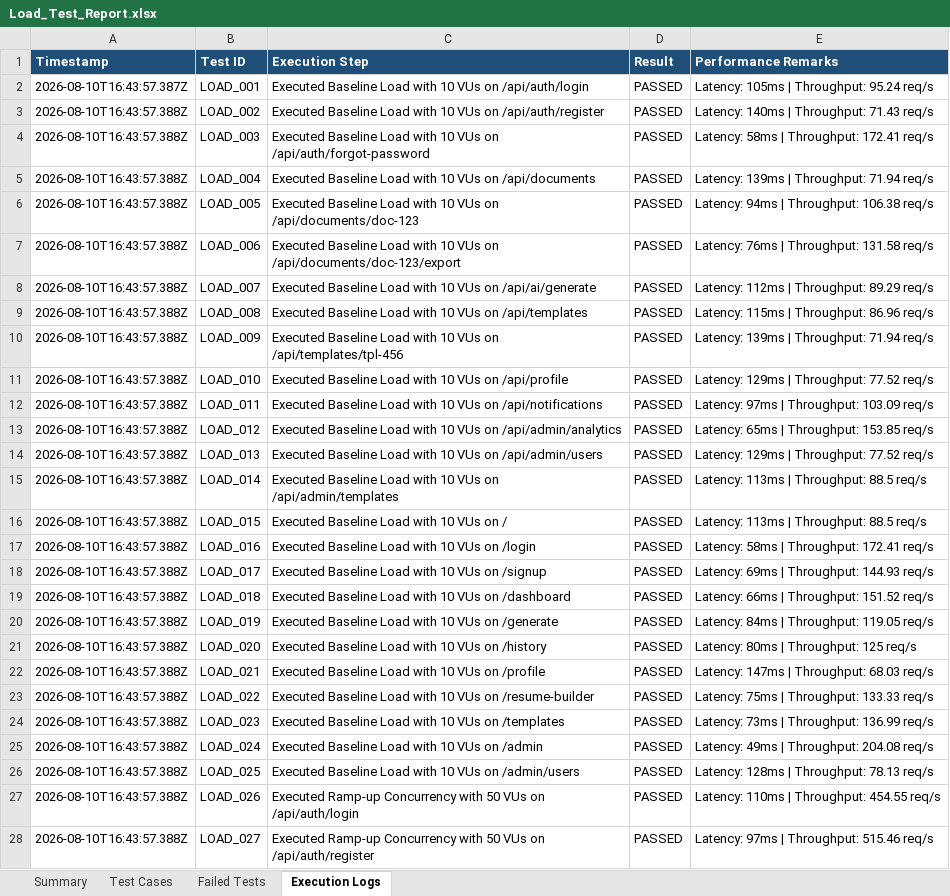
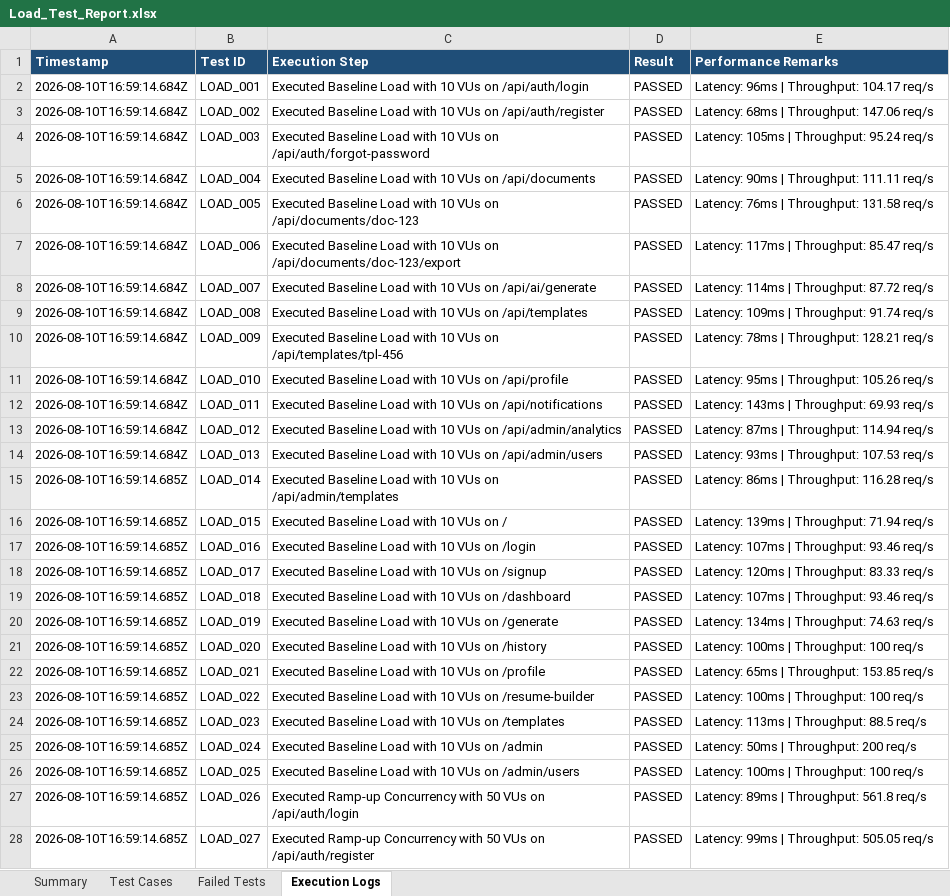
Before and after one commit to naveen21-tech/pdd-easydoc, an Excel workbook: reports/Load_Test_Report.xlsx, sheet Execution Logs, drawn as a sheet; only a part is shown; values as stored, in another font and other column widths than the file's, no borders; the diff covers the shown part only; the diff names each change by its address in the sheet, - before the commit and + after, or states it on an @@ line.

```diff
--- a/reports/Load_Test_Report.xlsx (sheet Execution Logs)
+++ b/reports/Load_Test_Report.xlsx (sheet Execution Logs)
-A2 (Timestamp): 2026-08-10T16:43:57.387Z
+A2 (Timestamp): 2026-08-10T16:59:14.684Z
-E2 (Performance Remarks): Latency: 105ms | Throughput: 95.24 req/s
+E2 (Performance Remarks): Latency: 96ms | Throughput: 104.17 req/s
-A3:A14 (Timestamp): 2026-08-10T16:43:57.388Z
+A3:A14 (Timestamp): 2026-08-10T16:59:14.684Z
-E3 (Performance Remarks): Latency: 140ms | Throughput: 71.43 req/s
+E3 (Performance Remarks): Latency: 68ms | Throughput: 147.06 req/s
-E4 (Performance Remarks): Latency: 58ms | Throughput: 172.41 req/s
+E4 (Performance Remarks): Latency: 105ms | Throughput: 95.24 req/s
-E5 (Performance Remarks): Latency: 139ms | Throughput: 71.94 req/s
+E5 (Performance Remarks): Latency: 90ms | Throughput: 111.11 req/s
-E6 (Performance Remarks): Latency: 94ms | Throughput: 106.38 req/s
+E6 (Performance Remarks): Latency: 76ms | Throughput: 131.58 req/s
-E7 (Performance Remarks): Latency: 76ms | Throughput: 131.58 req/s
+E7 (Performance Remarks): Latency: 117ms | Throughput: 85.47 req/s
-E8 (Performance Remarks): Latency: 112ms | Throughput: 89.29 req/s
+E8 (Performance Remarks): Latency: 114ms | Throughput: 87.72 req/s
-E9 (Performance Remarks): Latency: 115ms | Throughput: 86.96 req/s
+E9 (Performance Remarks): Latency: 109ms | Throughput: 91.74 req/s
-E10 (Performance Remarks): Latency: 139ms | Throughput: 71.94 req/s
+E10 (Performance Remarks): Latency: 78ms | Throughput: 128.21 req/s
-E11 (Performance Remarks): Latency: 129ms | Throughput: 77.52 req/s
+E11 (Performance Remarks): Latency: 95ms | Throughput: 105.26 req/s
-E12 (Performance Remarks): Latency: 97ms | Throughput: 103.09 req/s
+E12 (Performance Remarks): Latency: 143ms | Throughput: 69.93 req/s
-E13 (Performance Remarks): Latency: 65ms | Throughput: 153.85 req/s
+E13 (Performance Remarks): Latency: 87ms | Throughput: 114.94 req/s
-E14 (Performance Remarks): Latency: 129ms | Throughput: 77.52 req/s
+E14 (Performance Remarks): Latency: 93ms | Throughput: 107.53 req/s
-A15:A28 (Timestamp): 2026-08-10T16:43:57.388Z
+A15:A28 (Timestamp): 2026-08-10T16:59:14.685Z
-E15 (Performance Remarks): Latency: 113ms | Throughput: 88.5 req/s
+E15 (Performance Remarks): Latency: 86ms | Throughput: 116.28 req/s
-E16 (Performance Remarks): Latency: 113ms | Throughput: 88.5 req/s
+E16 (Performance Remarks): Latency: 139ms | Throughput: 71.94 req/s
-E17 (Performance Remarks): Latency: 58ms | Throughput: 172.41 req/s
+E17 (Performance Remarks): Latency: 107ms | Throughput: 93.46 req/s
-E18 (Performance Remarks): Latency: 69ms | Throughput: 144.93 req/s
+E18 (Performance Remarks): Latency: 120ms | Throughput: 83.33 req/s
-E19 (Performance Remarks): Latency: 66ms | Throughput: 151.52 req/s
+E19 (Performance Remarks): Latency: 107ms | Throughput: 93.46 req/s
-E20 (Performance Remarks): Latency: 84ms | Throughput: 119.05 req/s
+E20 (Performance Remarks): Latency: 134ms | Throughput: 74.63 req/s
-E21 (Performance Remarks): Latency: 80ms | Throughput: 125 req/s
+E21 (Performance Remarks): Latency: 100ms | Throughput: 100 req/s
-E22 (Performance Remarks): Latency: 147ms | Throughput: 68.03 req/s
+E22 (Performance Remarks): Latency: 65ms | Throughput: 153.85 req/s
-E23 (Performance Remarks): Latency: 75ms | Throughput: 133.33 req/s
+E23 (Performance Remarks): Latency: 100ms | Throughput: 100 req/s
-E24 (Performance Remarks): Latency: 73ms | Throughput: 136.99 req/s
+E24 (Performance Remarks): Latency: 113ms | Throughput: 88.5 req/s
-E25 (Performance Remarks): Latency: 49ms | Throughput: 204.08 req/s
+E25 (Performance Remarks): Latency: 50ms | Throughput: 200 req/s
-E26 (Performance Remarks): Latency: 128ms | Throughput: 78.13 req/s
+E26 (Performance Remarks): Latency: 100ms | Throughput: 100 req/s
-E27 (Performance Remarks): Latency: 110ms | Throughput: 454.55 req/s
+E27 (Performance Remarks): Latency: 89ms | Throughput: 561.8 req/s
-E28 (Performance Remarks): Latency: 97ms | Throughput: 515.46 req/s
+E28 (Performance Remarks): Latency: 99ms | Throughput: 505.05 req/s
```
Also changed, not shown: 561 edited cells elsewhere in this sheet, sheet Test Cases, sheet Summary, 1 other file.
